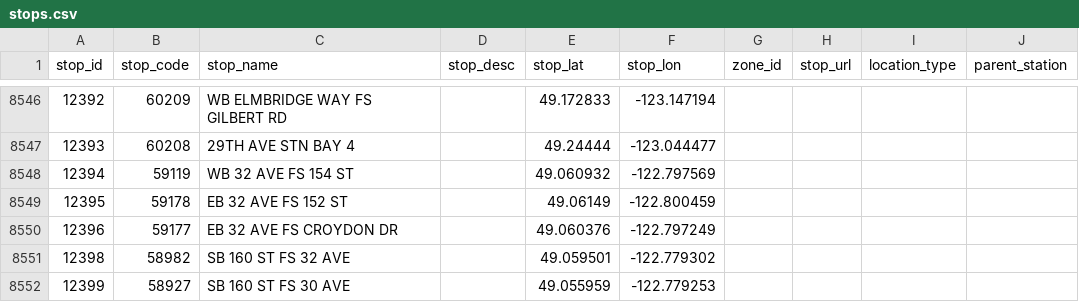
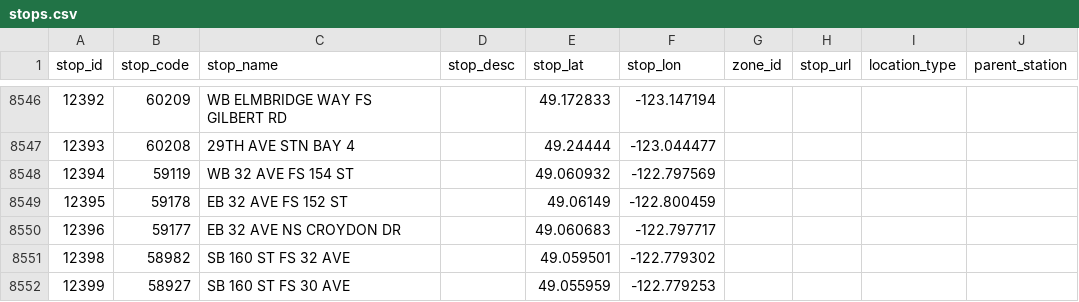
Before and after one commit to carsonyl/translink-derived-datasets, a CSV file: datasets/stops.csv, drawn as a sheet; only a part is shown, gaps mark what is left out; the diff names each change by its address in the sheet, - before the commit and + after, or states it on an @@ line.

```diff
--- a/datasets/stops.csv
+++ b/datasets/stops.csv
-C8550 (stop_name): EB 32 AVE FS CROYDON DR
+C8550 (stop_name): EB 32 AVE NS CROYDON DR
-E8550 (stop_lat): 49.060376
+E8550 (stop_lat): 49.060683
-F8550 (stop_lon): -122.797249
+F8550 (stop_lon): -122.797717
```
Also changed, not shown: 1 other file.
